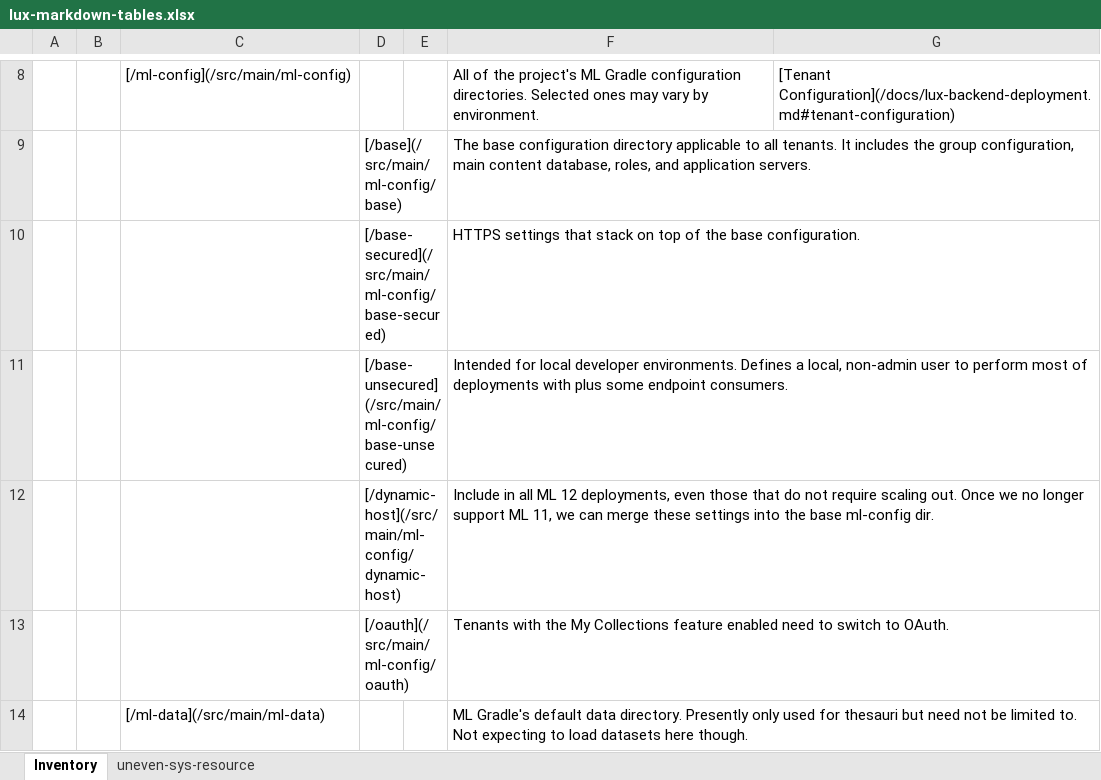
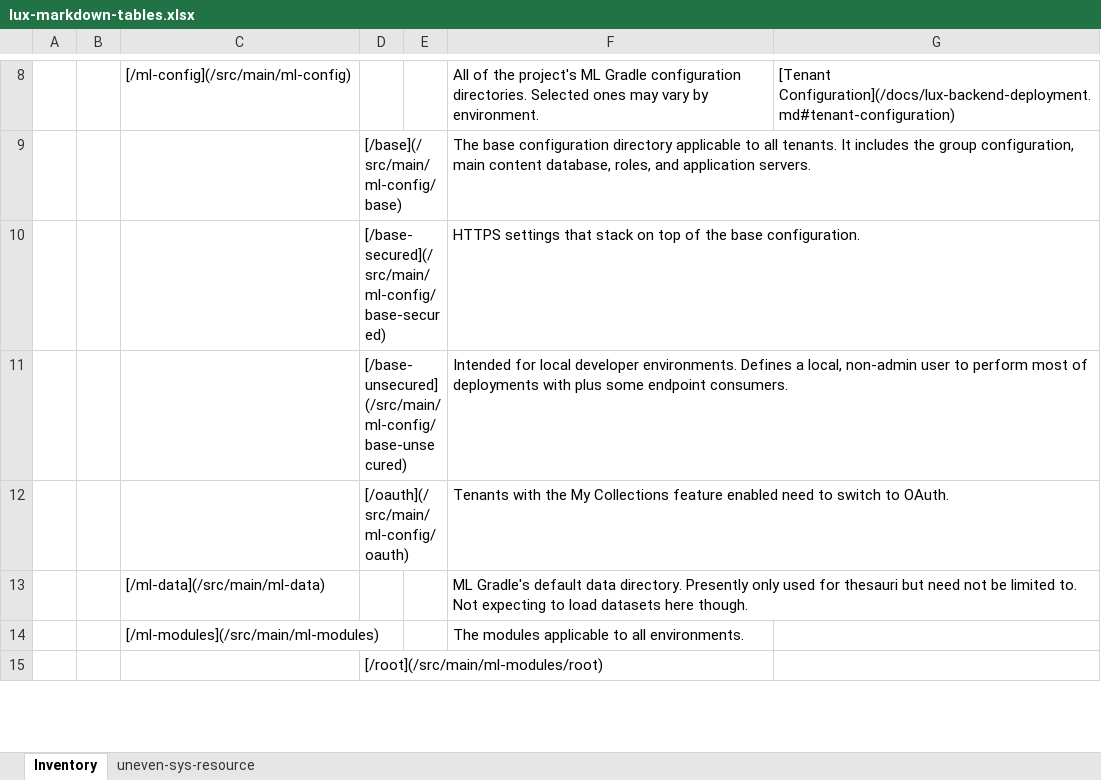
Before and after one commit to project-lux/lux-marklogic, an Excel workbook: docs/lux-markdown-tables.xlsx, sheet Inventory, drawn as a sheet; only a part is shown, gaps mark what is left out; the shorter side is filled out with more unchanged rows; values as stored, in another font and other column widths than the file's, no borders; the diff names each change by its address in the sheet, - before the commit and + after, or states it on an @@ line.

Commit message:
Consolidated the dynamic-host ml-config dir into base now that ML 12 is required.

```diff
--- a/docs/lux-markdown-tables.xlsx (sheet Inventory)
+++ b/docs/lux-markdown-tables.xlsx (sheet Inventory)
-row 12:  |  |  | [/dynamic-host](/src/main/ml-config/dynamic-host) |  | Include in all ML 12 deployments, even those that do not require scaling out. Once we no longer support ML 11, we can merge these settings into the base ml-config dir.
```
Also changed, not shown: 7 other files.
